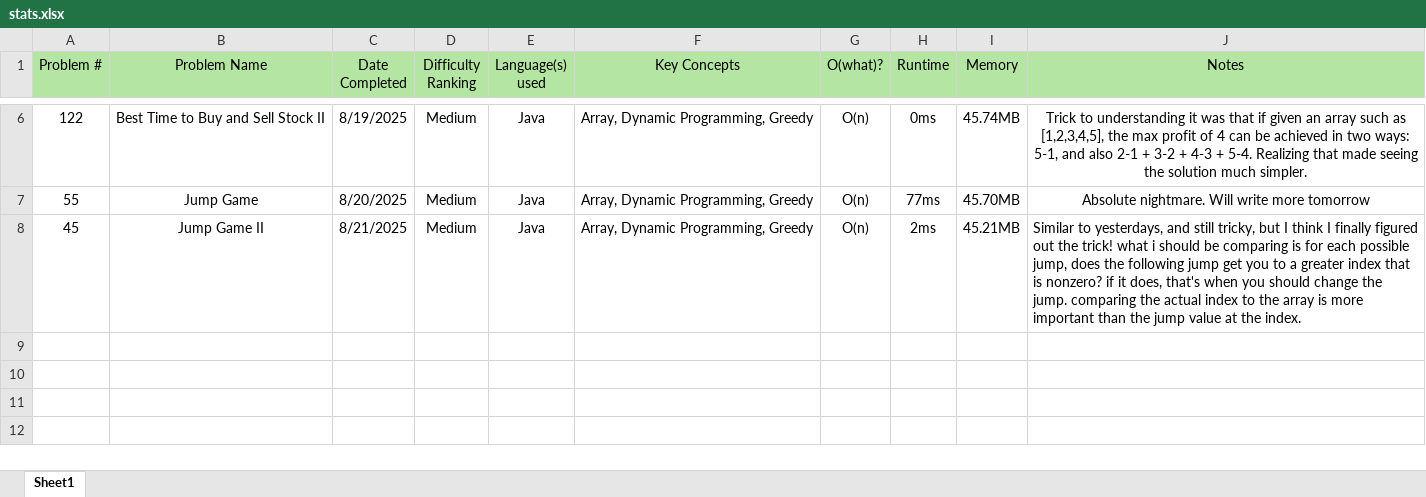
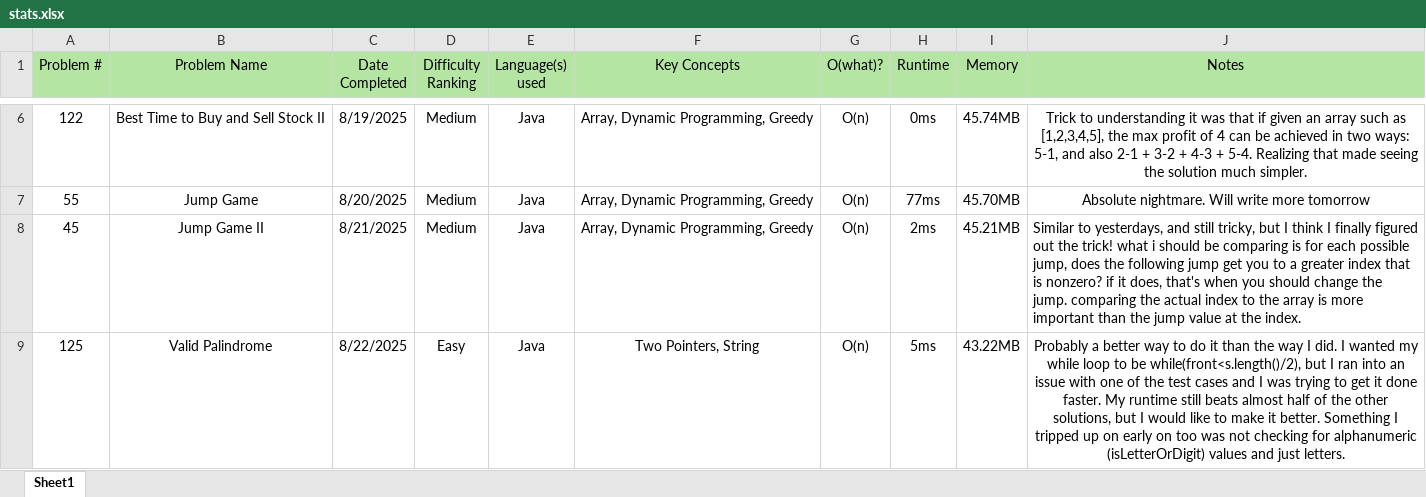
Before and after one commit to gnh22/leetcode, an Excel workbook: stats.xlsx, sheet Sheet1, drawn as a sheet; only a part is shown, gaps mark what is left out; values as stored, in another font and other column widths than the file's, no borders; the diff names each change by its address in the sheet, - before the commit and + after, or states it on an @@ line.

```diff
--- a/stats.xlsx (sheet Sheet1)
+++ b/stats.xlsx (sheet Sheet1)
+row 9: 125 | Valid Palindrome | 8/22/2025 | Easy | Java | Two Pointers, String | O(n) | 5ms | 43.22MB | Probably a better way to do it than the way I did. I wanted my while loop to be while(front<s.length()/2), but I ran into an issue with one of the test cases and I was trying to get it done faster. My runtime still beats almost half of the other solutions, but I would like to make it better. Something I tripped up on early on too was not checking for alphanumeric (isLetterOrDigit) values and just letters.
```
Also changed, not shown: 2 other files.
